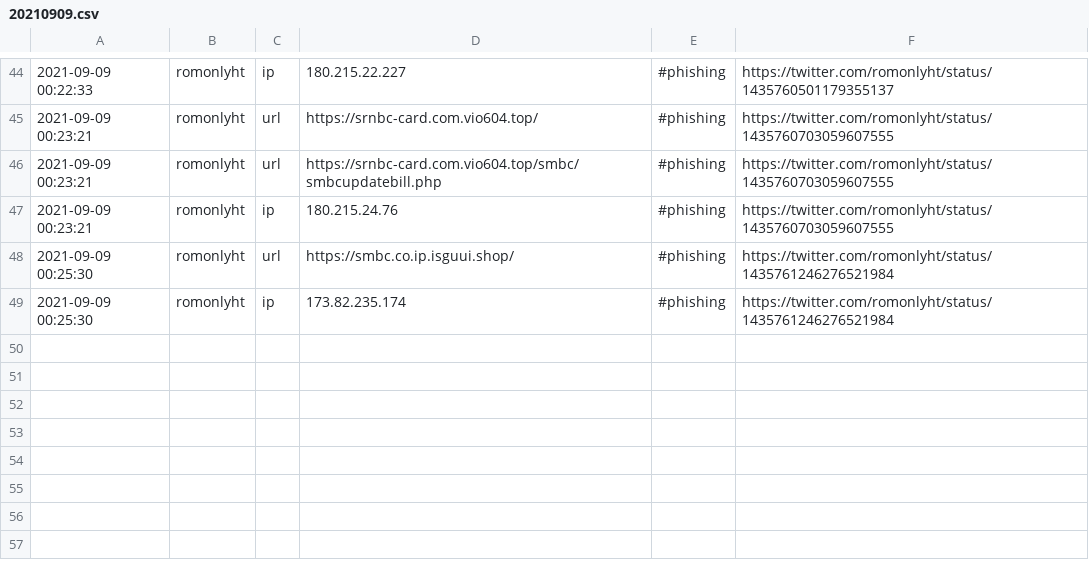
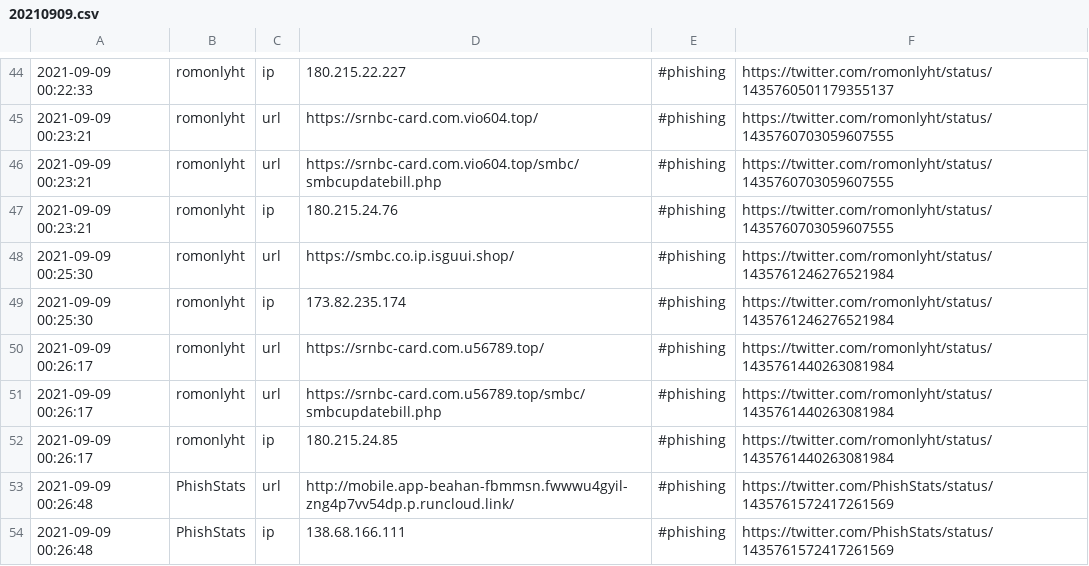
Before and after one commit to Shivammalaviya/TweetFeed, a CSV file: Sep_2021/20210909.csv, drawn as a sheet; only a part is shown, gaps mark what is left out; the diff names each change by its address in the sheet, - before the commit and + after, or states it on an @@ line.

```diff
--- a/Sep_2021/20210909.csv
+++ b/Sep_2021/20210909.csv
+row 50: 2021-09-09 00:26:17 | romonlyht | url | https://srnbc-card.com.u56789.top/ | #phishing | https://twitter.com/romonlyht/status/1435761440263081984
+row 51: 2021-09-09 00:26:17 | romonlyht | url | https://srnbc-card.com.u56789.top/smbc/smbcupdatebill.php | #phishing | https://twitter.com/romonlyht/status/1435761440263081984
+row 52: 2021-09-09 00:26:17 | romonlyht | ip | 180.215.24.85 | #phishing | https://twitter.com/romonlyht/status/1435761440263081984
+row 53: 2021-09-09 00:26:48 | PhishStats | url | http://mobile.app-beahan-fbmmsn.fwwwu4gyil-zng4p7vv54dp.p.runcloud.link/ | #phishing | https://twitter.com/PhishStats/status/1435761572417261569
+row 54: 2021-09-09 00:26:48 | PhishStats | ip | 138.68.166.111 | #phishing | https://twitter.com/PhishStats/status/1435761572417261569
```
Also changed, not shown: today.csv, week.csv, 2 other files.
